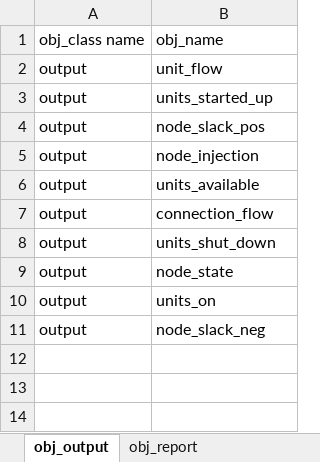
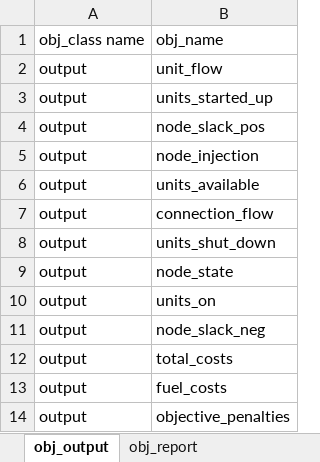
Before and after one commit to Spine-project/spinetoolbox_rts-glmc, an Excel workbook: spine_rts-gmlc/datasets/output_parameters.xlsx, sheet obj_output, drawn as a sheet; values as stored, in another font and other column widths than the file's, no borders; the diff names each change by its address in the sheet, - before the commit and + after, or states it on an @@ line.

```diff
--- a/spine_rts-gmlc/datasets/output_parameters.xlsx (sheet obj_output)
+++ b/spine_rts-gmlc/datasets/output_parameters.xlsx (sheet obj_output)
+row 12: output | total_costs
+row 13: output | fuel_costs
+row 14: output | objective_penalties
```
Also changed, not shown: sheet rel_report__output, spine_rts-gmlc/datasets/branch_bus_detailed.xlsx, spine_rts-gmlc/datasets/gen.xlsx, 3 other files.
